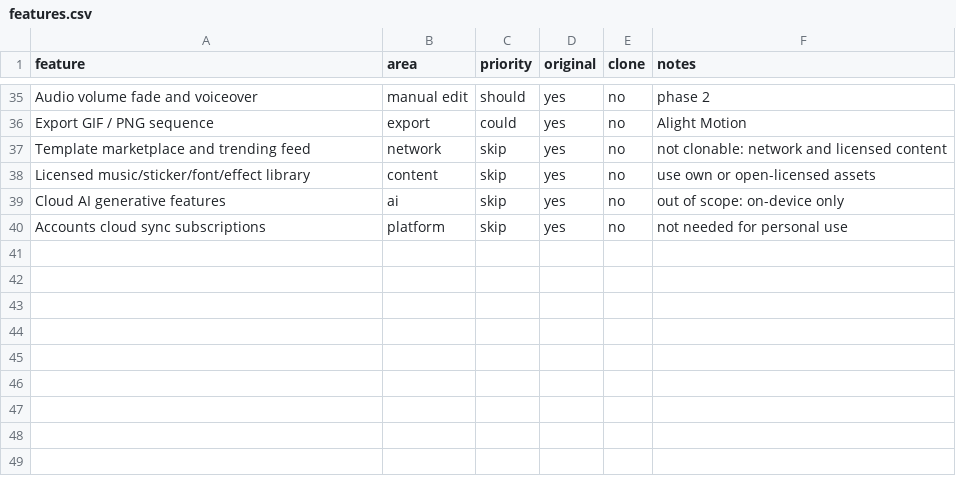
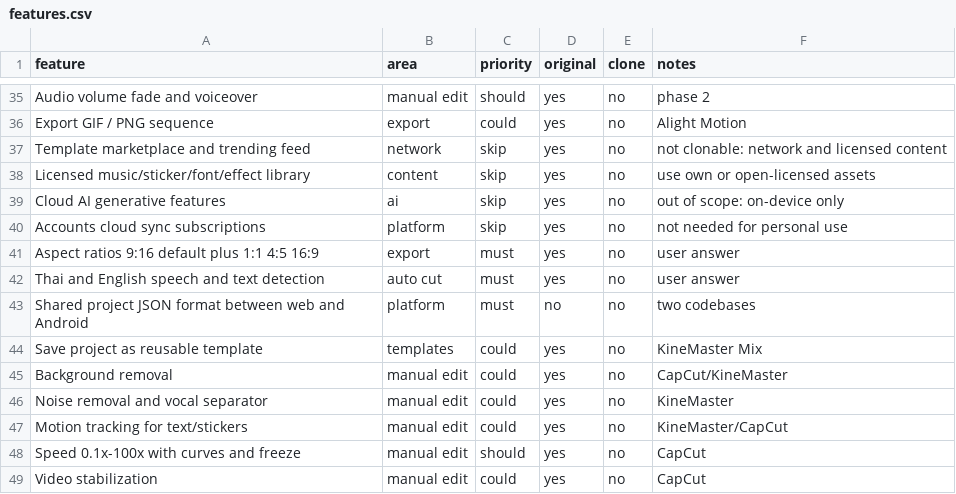
Before and after one commit to Austinonal/MyEditor, a CSV file: replica/features.csv, drawn as a sheet; only a part is shown, gaps mark what is left out; the diff names each change by its address in the sheet, - before the commit and + after, or states it on an @@ line.

```diff
--- a/replica/features.csv
+++ b/replica/features.csv
+row 41: Aspect ratios 9:16 default plus 1:1 4:5 16:9 | export | must | yes | no | user answer
+row 42: Thai and English speech and text detection | auto cut | must | yes | no | user answer
+row 43: Shared project JSON format between web and Android | platform | must | no | no | two codebases
+row 44: Save project as reusable template | templates | could | yes | no | KineMaster Mix
+row 45: Background removal | manual edit | could | yes | no | CapCut/KineMaster
+row 46: Noise removal and vocal separator | manual edit | could | yes | no | KineMaster
+row 47: Motion tracking for text/stickers | manual edit | could | yes | no | KineMaster/CapCut
+row 48: Speed 0.1x-100x with curves and freeze | manual edit | should | yes | no | CapCut
+row 49: Video stabilization | manual edit | could | yes | no | CapCut
```
Also changed, not shown: 1 other file.
